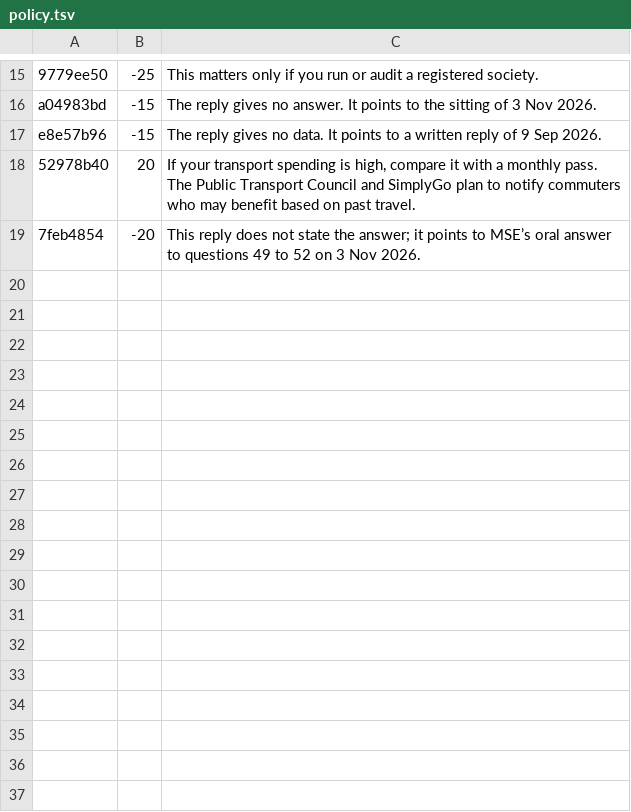
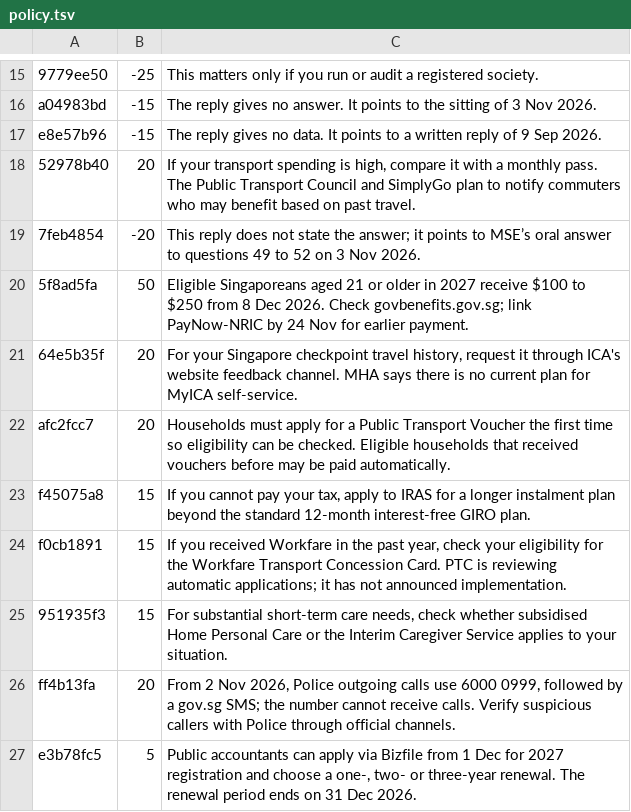
Before and after one commit to yujieteo/site, a TSV file: notes/policy.tsv, drawn as a sheet; only a part is shown, gaps mark what is left out.

Commit message:
Add verified Singapore public-service actions

```diff
--- a/notes/policy.tsv
+++ b/notes/policy.tsv
@@ -19 +19,9 @@ e8e57b96	-15	The reply gives no data. It points to a written reply of 9 Sep 2026
 7feb4854	-20	This reply does not state the answer; it points to MSE’s oral answer to questions 49 to 52 on 3 Nov 2026.
+5f8ad5fa	50	Eligible Singaporeans aged 21 or older in 2027 receive $100 to $250 from 8 Dec 2026. Check govbenefits.gov.sg; link PayNow-NRIC by 24 Nov for earlier payment.
+64e5b35f	20	For your Singapore checkpoint travel history, request it through ICA's website feedback channel. MHA says there is no current plan for MyICA self-service.
+afc2fcc7	20	Households must apply for a Public Transport Voucher the first time so eligibility can be checked. Eligible households that received vouchers before may be paid automatically.
+f45075a8	15	If you cannot pay your tax, apply to IRAS for a longer instalment plan beyond the standard 12-month interest-free GIRO plan.
+f0cb1891	15	If you received Workfare in the past year, check your eligibility for the Workfare Transport Concession Card. PTC is reviewing automatic applications; it has not announced implementation.
+951935f3	15	For substantial short-term care needs, check whether subsidised Home Personal Care or the Interim Caregiver Service applies to your situation.
+ff4b13fa	20	From 2 Nov 2026, Police outgoing calls use 6000 0999, followed by a gov.sg SMS; the number cannot receive calls. Verify suspicious callers with Police through official channels.
+e3b78fc5	5	Public accountants can apply via Bizfile from 1 Dec for 2027 registration and choose a one-, two- or three-year renewal. The renewal period ends on 31 Dec 2026.
```
